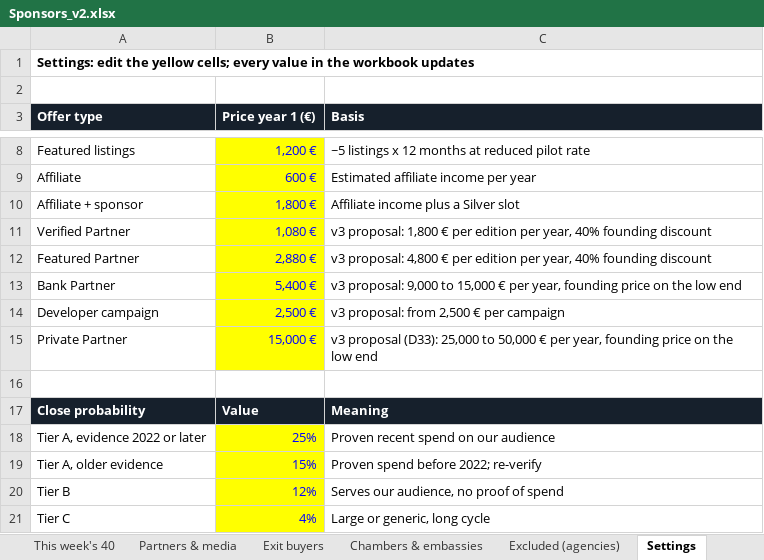
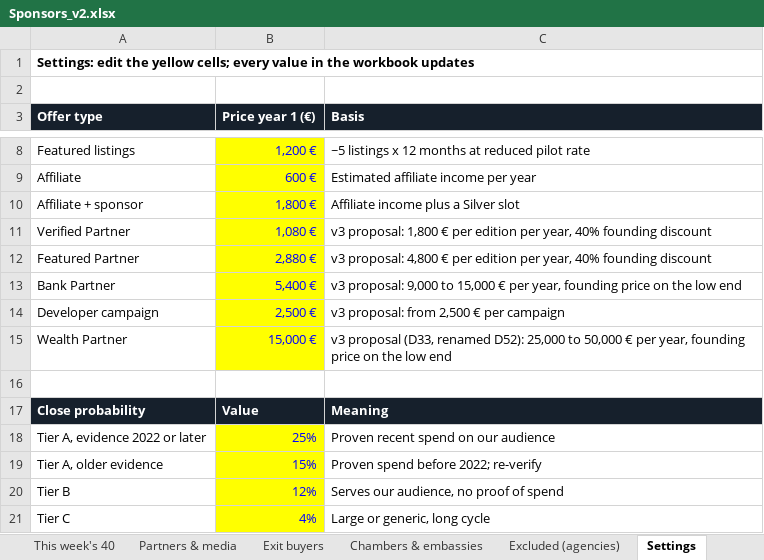
Before and after one commit to danielvasconceloscardoso-tech/imoveis-portugal, an Excel workbook: sponsors/Sponsors_v2.xlsx, sheet Settings, drawn as a sheet; only a part is shown, gaps mark what is left out; values as stored, in another font and other column widths than the file's, no borders; the diff names each change by its address in the sheet, - before the commit and + after, or states it on an @@ line.

```diff
--- a/sponsors/Sponsors_v2.xlsx (sheet Settings)
+++ b/sponsors/Sponsors_v2.xlsx (sheet Settings)
-A15 (Offer type): Private Partner
+A15 (Offer type): Wealth Partner
-C15 (Basis): v3 proposal (D33): 25,000 to…
+C15 (Basis): v3 proposal (D33, renamed D52): 25,000 to…
```
Also changed, not shown: sheet Pipeline A-B, sheet This week's 40, sheet Later (tier C), sheet Summary, sheet Partners & media, sheet Chambers & embassies, 1 more sheet, charts or pictures, 7 other files.
